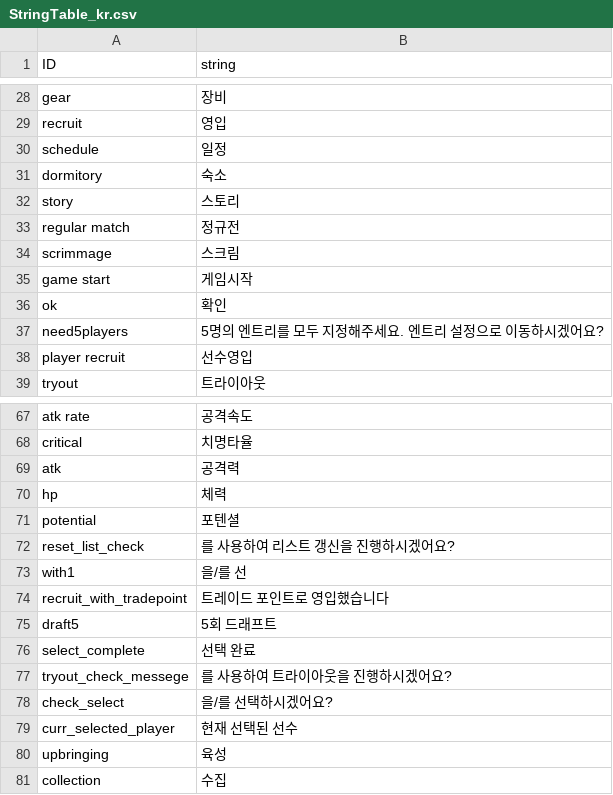
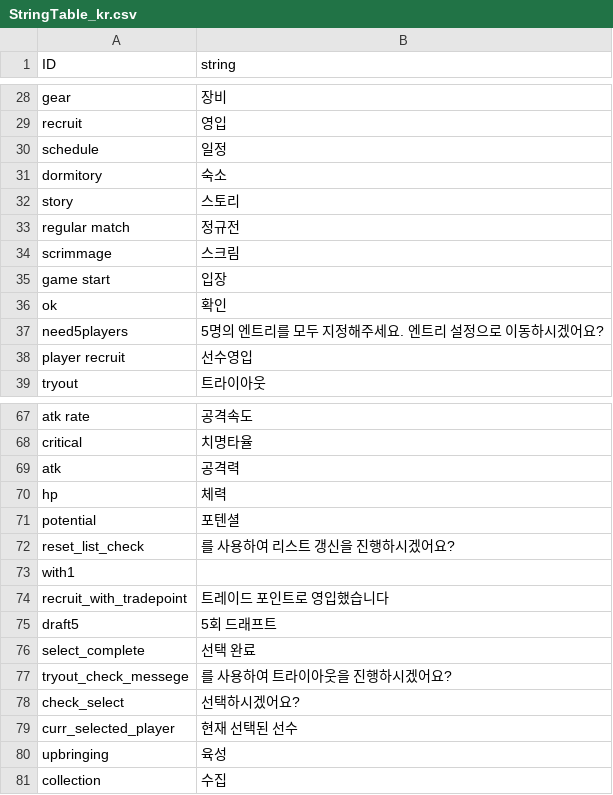
Before and after one commit to rockdo4/Underground_Gamers, a CSV file: Underground_Gamers/Assets/Lobby Scene Assets/Resources/CSV/StringTable_kr.csv, drawn as a sheet; only a part is shown, gaps mark what is left out.

```diff
--- a/Underground_Gamers/Assets/Lobby Scene Assets/Resources/CSV/StringTable_kr.csv
+++ b/Underground_Gamers/Assets/Lobby Scene Assets/Resources/CSV/StringTable_kr.csv
@@ -34,3 +34,3 @@ regular match,정규전
 scrimmage,스크림
-game start,게임시작
+game start,입장
 ok,확인
@@ -72,3 +72,3 @@ potential,포텐셜
 reset_list_check,를 사용하여 리스트 갱신을 진행하시겠어요?
-with1,을/를 선
+with1,
 recruit_with_tradepoint,트레이드 포인트로 영입했습니다
@@ -77,3 +77,3 @@ select_complete,선택 완료
 tryout_check_messege,를 사용하여 트라이아웃을 진행하시겠어요?
-check_select,을/를 선택하시겠어요?
+check_select, 선택하시겠어요?
 curr_selected_player,현재 선택된 선수
```
Also changed, not shown: 48 other files.
